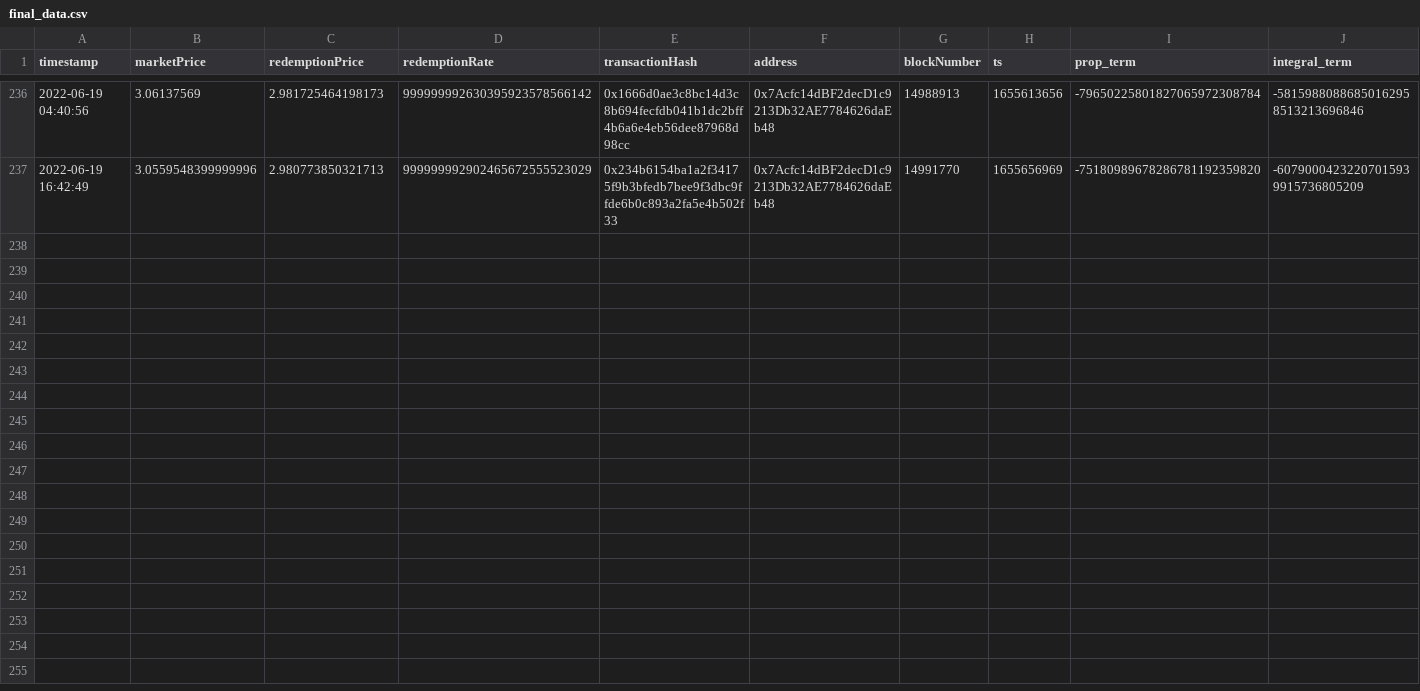
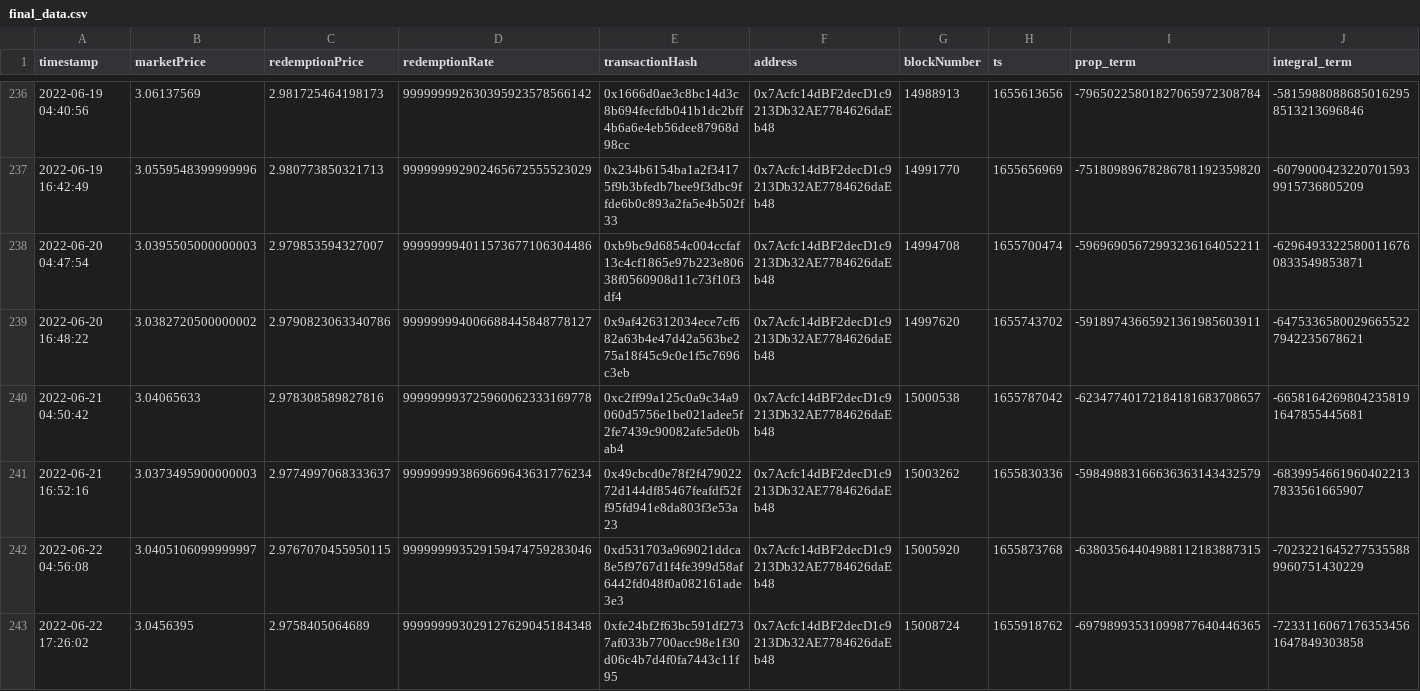
Before and after one commit to reflexer-labs/geb-data-science, a CSV file: controller/output/final_data.csv, drawn as a sheet; only a part is shown, gaps mark what is left out; rows hold the shown columns only; the diff names each change by its address in the sheet, - before the commit and + after, or states it on an @@ line.

Commit message:
update controller monitoring

```diff
--- a/controller/output/final_data.csv
+++ b/controller/output/final_data.csv
+row 238: 2022-06-20 04:47:54 | 3.0395505000000003 | 2.979853594327007 | 999999994011573677106304486 | 0xb9bc9d6854c004ccfaf13c4cf1865e97b223e80638f0560908d11c73f10f3df4 | 0x7Acfc14dBF2decD1c9213Db32AE7784626daEb48 | 14994708 | 1655700474 | -59696905672993236164052211 | -62964933225800116760833549853871
+row 239: 2022-06-20 16:48:22 | 3.0382720500000002 | 2.9790823063340786 | 999999994006688445848778127 | 0x9af426312034ece7cf682a63b4e47d42a563be275a18f45c9c0e1f5c7696c3eb | 0x7Acfc14dBF2decD1c9213Db32AE7784626daEb48 | 14997620 | 1655743702 | -59189743665921361985603911 | -64753365800296655227942235678621
+row 240: 2022-06-21 04:50:42 | 3.04065633 | 2.978308589827816 | 999999993725960062333169778 | 0xc2ff99a125c0a9c34a9060d5756e1be021adee5f2fe7439c90082afe5de0bab4 | 0x7Acfc14dBF2decD1c9213Db32AE7784626daEb48 | 15000538 | 1655787042 | -62347740172184181683708657 | -66581642698042358191647855445681
+row 241: 2022-06-21 16:52:16 | 3.0373495900000003 | 2.9774997068333637 | 999999993869669643631776234 | 0x49cbcd0e78f2f47902272d144df85467feafdf52ff95fd941e8da803f3e53a23 | 0x7Acfc14dBF2decD1c9213Db32AE7784626daEb48 | 15003262 | 1655830336 | -59849883166636363143432579 | -68399546619604022137833561665907
+row 242: 2022-06-22 04:56:08 | 3.0405106099999997 | 2.9767070455950115 | 999999993529159474759283046 | 0xd531703a969021ddca8e5f9767d1f4fe399d58af6442fd048f0a082161ade3e3 | 0x7Acfc14dBF2decD1c9213Db32AE7784626daEb48 | 15005920 | 1655873768 | -63803564404988112183887315 | -70232216452775355889960751430229
+row 243: 2022-06-22 17:26:02 | 3.0456395 | 2.9758405064689 | 999999993029127629045184348 | 0xfe24bf2f63bc591df2737af033b7700acc98e1f30d06c4b7d4f0fa7443c11f95 | 0x7Acfc14dBF2decD1c9213Db32AE7784626daEb48 | 15008724 | 1655918762 | -69798993531099877640446365 | -72331160671763534561647849303858
```
Also changed, not shown: 2 other files.
